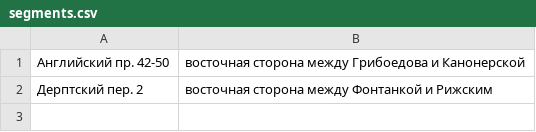
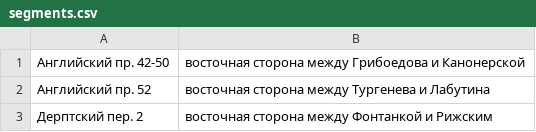
Before and after one commit to AntonKhorev/oplofk, a CSV file: segments.csv, drawn as a sheet.

Commit message:
segment and survey

```diff
--- a/segments.csv
+++ b/segments.csv
@@ -1,2 +1,3 @@
 Английский пр. 42-50; восточная сторона между Грибоедова и Канонерской
+Английский пр. 52; восточная сторона между Тургенева и Лабутина
 Дерптский пер. 2; восточная сторона между Фонтанкой и Рижским
```
Also changed, not shown: 1 other file.
